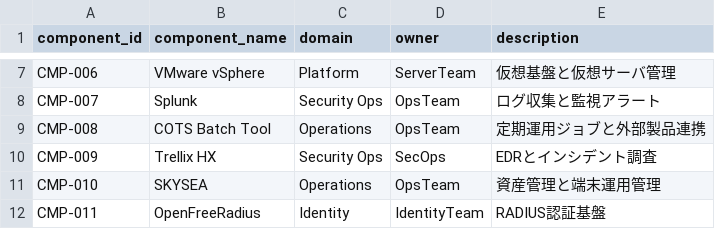
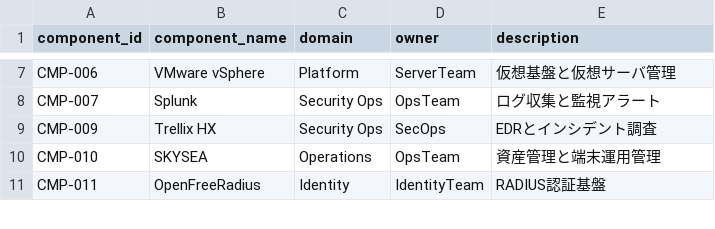
Before and after one commit to Dragongame7/Integration_map, a CSV file: data/components.csv, drawn as a sheet; only a part is shown, gaps mark what is left out; the diff names each change by its address in the sheet, - before the commit and + after, or states it on an @@ line.

```diff
--- a/data/components.csv
+++ b/data/components.csv
-row 9: CMP-008 | COTS Batch Tool | Operations | OpsTeam | 定期運用ジョブと外部製品連携
```
Also changed, not shown: data/coverage_matrix.csv, data/integration_points.csv, 3 other files.
